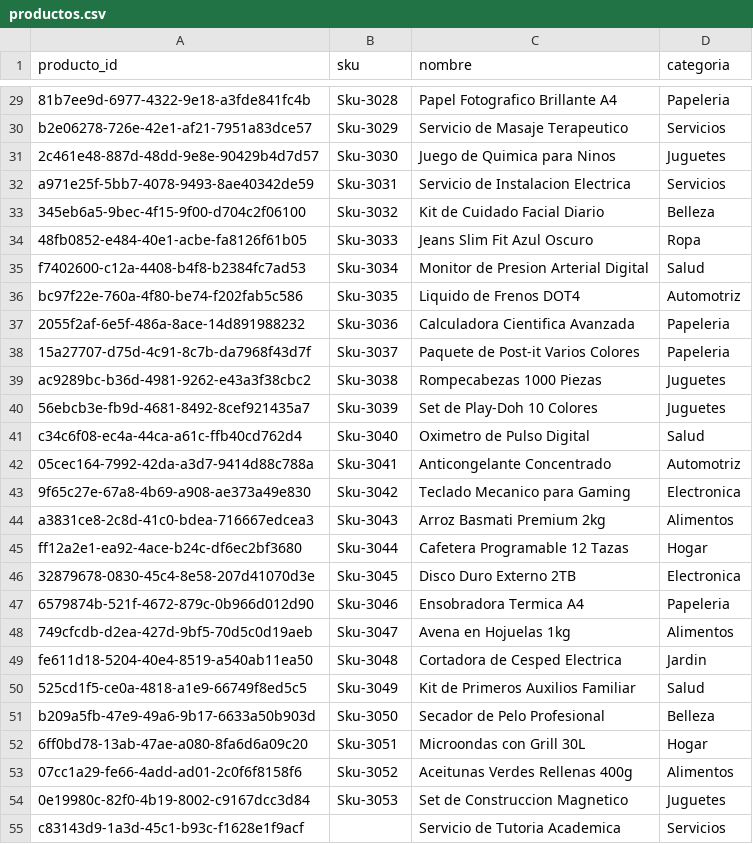
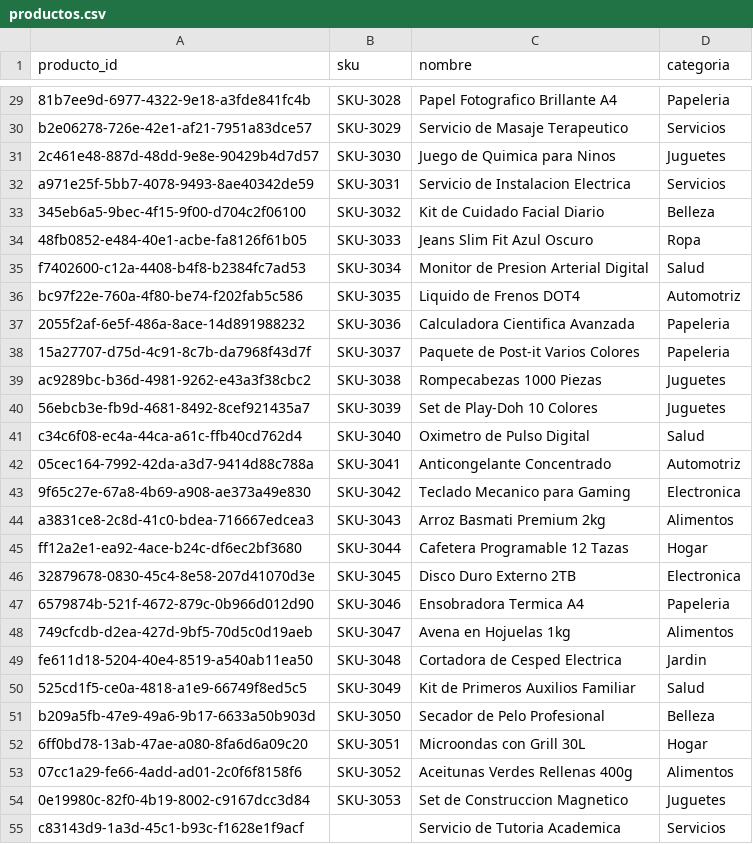
Before and after one commit to JoseMonge17/ProyectoBD2, a CSV file: Supabase/csv/productos.csv, drawn as a sheet; only a part is shown, gaps mark what is left out; the diff covers the shown part only; the diff names each change by its address in the sheet, - before the commit and + after, or states it on an @@ line.

```diff
--- a/Supabase/csv/productos.csv
+++ b/Supabase/csv/productos.csv
-B29 (sku): Sku-3028
+B29 (sku): SKU-3028
-B30 (sku): Sku-3029
+B30 (sku): SKU-3029
-B31 (sku): Sku-3030
+B31 (sku): SKU-3030
-B32 (sku): Sku-3031
+B32 (sku): SKU-3031
-B33 (sku): Sku-3032
+B33 (sku): SKU-3032
-B34 (sku): Sku-3033
+B34 (sku): SKU-3033
-B35 (sku): Sku-3034
+B35 (sku): SKU-3034
-B36 (sku): Sku-3035
+B36 (sku): SKU-3035
-B37 (sku): Sku-3036
+B37 (sku): SKU-3036
-B38 (sku): Sku-3037
+B38 (sku): SKU-3037
-B39 (sku): Sku-3038
+B39 (sku): SKU-3038
-B40 (sku): Sku-3039
+B40 (sku): SKU-3039
-B41 (sku): Sku-3040
+B41 (sku): SKU-3040
-B42 (sku): Sku-3041
+B42 (sku): SKU-3041
-B43 (sku): Sku-3042
+B43 (sku): SKU-3042
-B44 (sku): Sku-3043
+B44 (sku): SKU-3043
-B45 (sku): Sku-3044
+B45 (sku): SKU-3044
-B46 (sku): Sku-3045
+B46 (sku): SKU-3045
-B47 (sku): Sku-3046
+B47 (sku): SKU-3046
-B48 (sku): Sku-3047
+B48 (sku): SKU-3047
-B49 (sku): Sku-3048
+B49 (sku): SKU-3048
-B50 (sku): Sku-3049
+B50 (sku): SKU-3049
-B51 (sku): Sku-3050
+B51 (sku): SKU-3050
-B52 (sku): Sku-3051
+B52 (sku): SKU-3051
-B53 (sku): Sku-3052
+B53 (sku): SKU-3052
-B54 (sku): Sku-3053
+B54 (sku): SKU-3053
```
Also changed, not shown: 64 edited cells elsewhere in this file, EquivalenciaProductos.csv.
